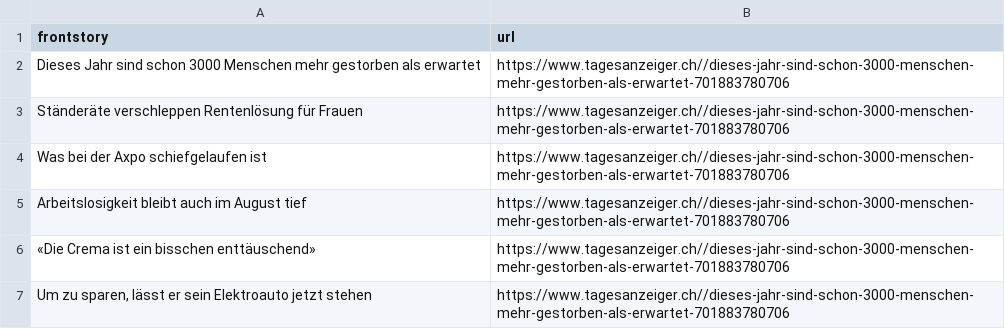
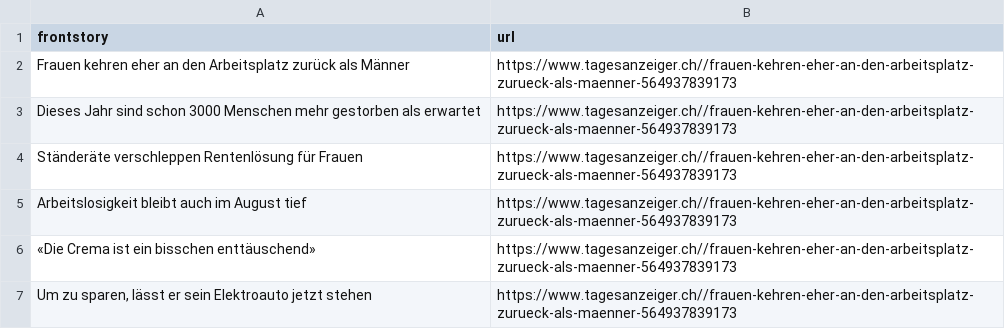
Before and after one commit to ErichBuergler/automatic-scraper-tagesanzeiger, a CSV file: tagesanzeiger.csv, drawn as a sheet.

```diff
--- a/tagesanzeiger.csv
+++ b/tagesanzeiger.csv
@@ -1,7 +1,7 @@
 frontstory,url
-Dieses Jahr sind schon 3000 Menschen mehr gestorben als erwartet,https://www.tagesanzeiger.ch//dieses-jahr-sind-schon-3000-menschen-mehr-gestorben-als-erwartet-701883780706
-Ständeräte verschleppen Rentenlösung für Frauen ,https://www.tagesanzeiger.ch//dieses-jahr-sind-schon-3000-menschen-mehr-gestorben-als-erwartet-701883780706
-Was bei der Axpo schiefgelaufen ist,https://www.tagesanzeiger.ch//dieses-jahr-sind-schon-3000-menschen-mehr-gestorben-als-erwartet-701883780706
-Arbeitslosigkeit bleibt auch im August tief,https://www.tagesanzeiger.ch//dieses-jahr-sind-schon-3000-menschen-mehr-gestorben-als-erwartet-701883780706
-«Die Crema ist ein bisschen enttäuschend»,https://www.tagesanzeiger.ch//dieses-jahr-sind-schon-3000-menschen-mehr-gestorben-als-erwartet-701883780706
-"Um zu sparen, lässt er sein Elektroauto jetzt stehen",https://www.tagesanzeiger.ch//dieses-jahr-sind-schon-3000-menschen-mehr-gestorben-als-erwartet-701883780706
+Frauen kehren eher an den Arbeitsplatz zurück als Männer,https://www.tagesanzeiger.ch//frauen-kehren-eher-an-den-arbeitsplatz-zurueck-als-maenner-564937839173
+Dieses Jahr sind schon 3000 Menschen mehr gestorben als erwartet,https://www.tagesanzeiger.ch//frauen-kehren-eher-an-den-arbeitsplatz-zurueck-als-maenner-564937839173
+Ständeräte verschleppen Rentenlösung für Frauen ,https://www.tagesanzeiger.ch//frauen-kehren-eher-an-den-arbeitsplatz-zurueck-als-maenner-564937839173
+Arbeitslosigkeit bleibt auch im August tief,https://www.tagesanzeiger.ch//frauen-kehren-eher-an-den-arbeitsplatz-zurueck-als-maenner-564937839173
+«Die Crema ist ein bisschen enttäuschend»,https://www.tagesanzeiger.ch//frauen-kehren-eher-an-den-arbeitsplatz-zurueck-als-maenner-564937839173
+"Um zu sparen, lässt er sein Elektroauto jetzt stehen",https://www.tagesanzeiger.ch//frauen-kehren-eher-an-den-arbeitsplatz-zurueck-als-maenner-564937839173
```
